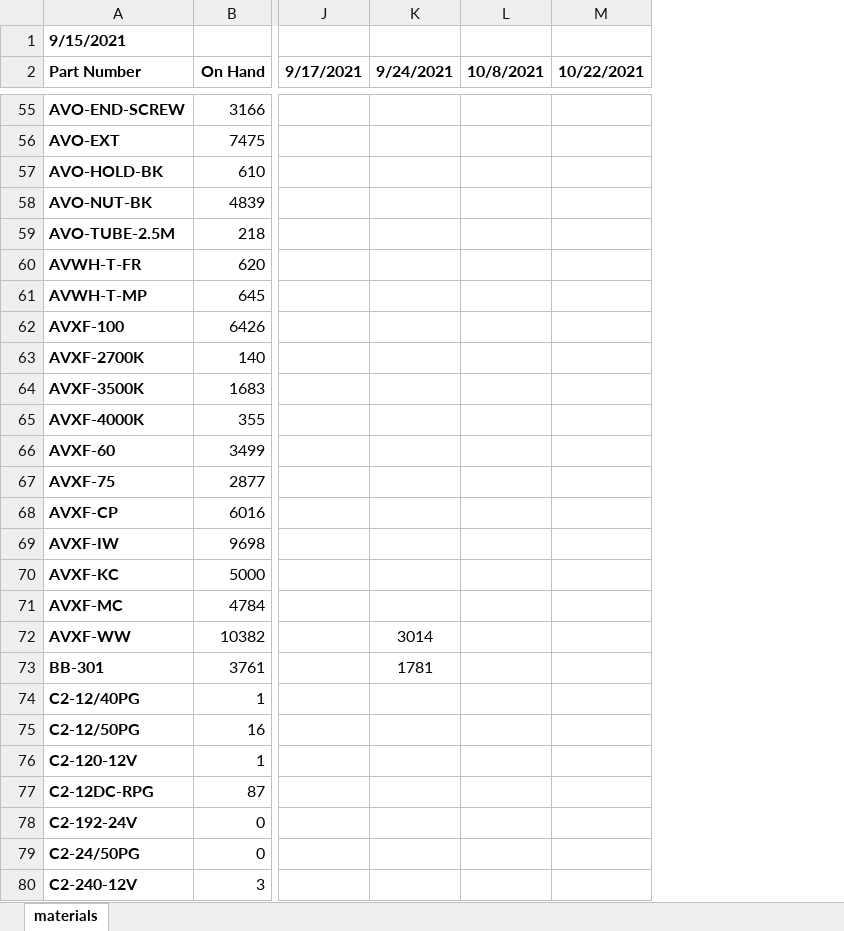
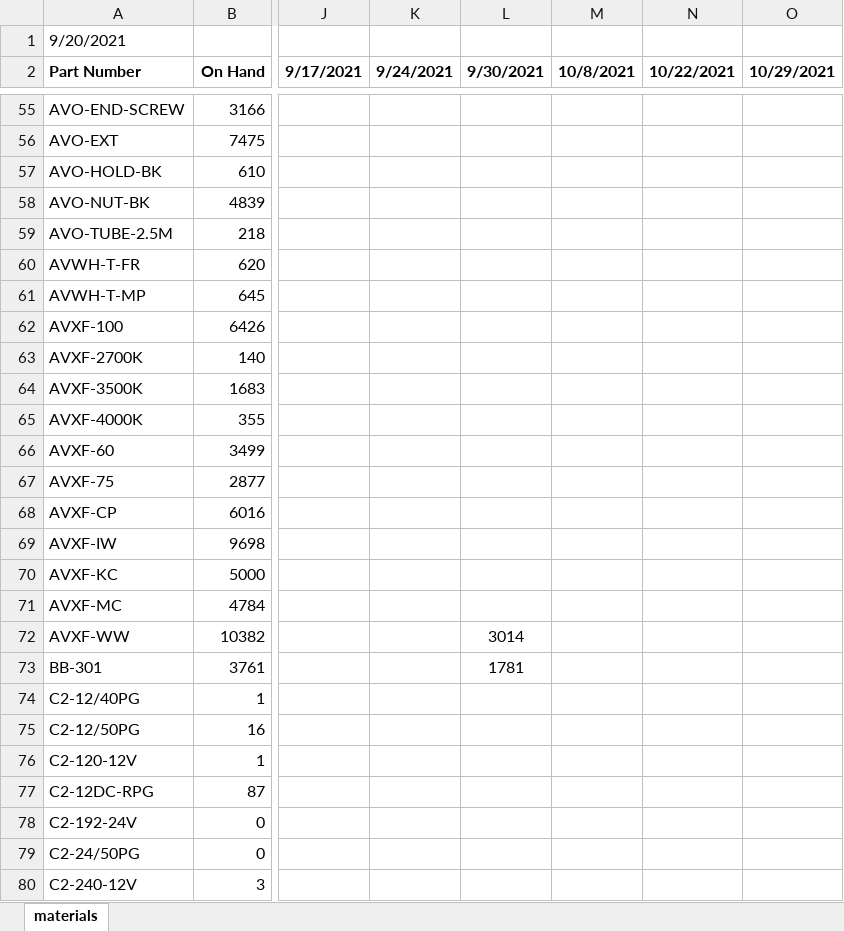
Before and after one commit to beephsupreme/gomaterials, an Excel workbook: assets/data/materials.xlsx, sheet materials, drawn as a sheet; only a part is shown, gaps mark what is left out; values as stored, in another font and other column widths than the file's, no borders; conditional formats not drawn; the diff covers the shown part only; the diff names each change by its address in the sheet, - before the commit and + after, or states it on an @@ line.

```diff
--- a/assets/data/materials.xlsx (sheet materials)
+++ b/assets/data/materials.xlsx (sheet materials)
+column L (9/30/2021), rows 72-73: 3014 | 1781
+column O (10/29/2021), empty
-A1 (Part Number): 9/15/2021
+A1 (Part Number): 9/20/2021
-A1 bold: on
+A1 bold: off
-A55:A80 bold: on
+A55:A80 bold: off
-K72 (9/24/2021): 3014
+K72 (9/24/2021): (empty)
-K73 (9/24/2021): 1781
+K73 (9/24/2021): (empty)
```
Also changed, not shown: 2 added rows, 365 edited cells and cell formats elsewhere in this sheet, 4 other files.
